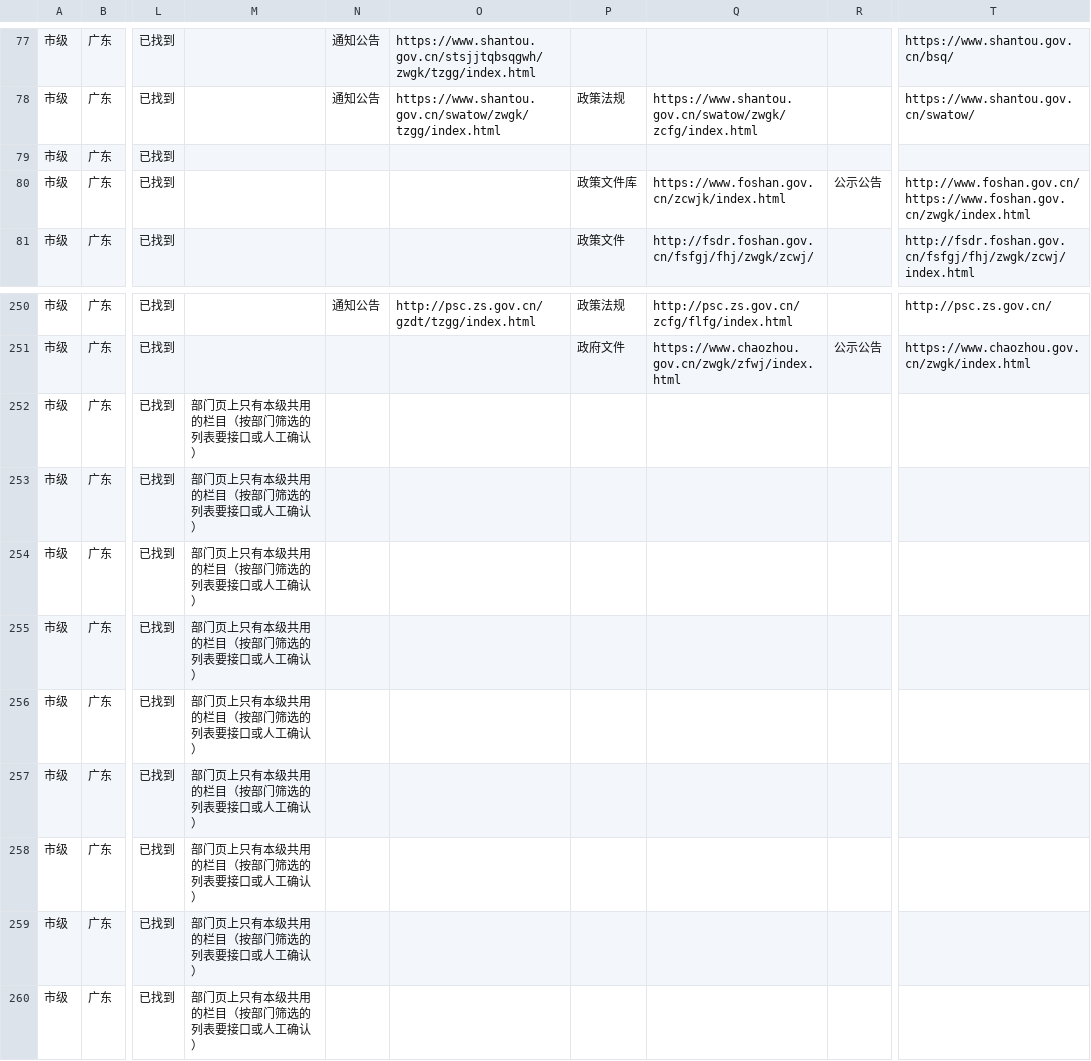
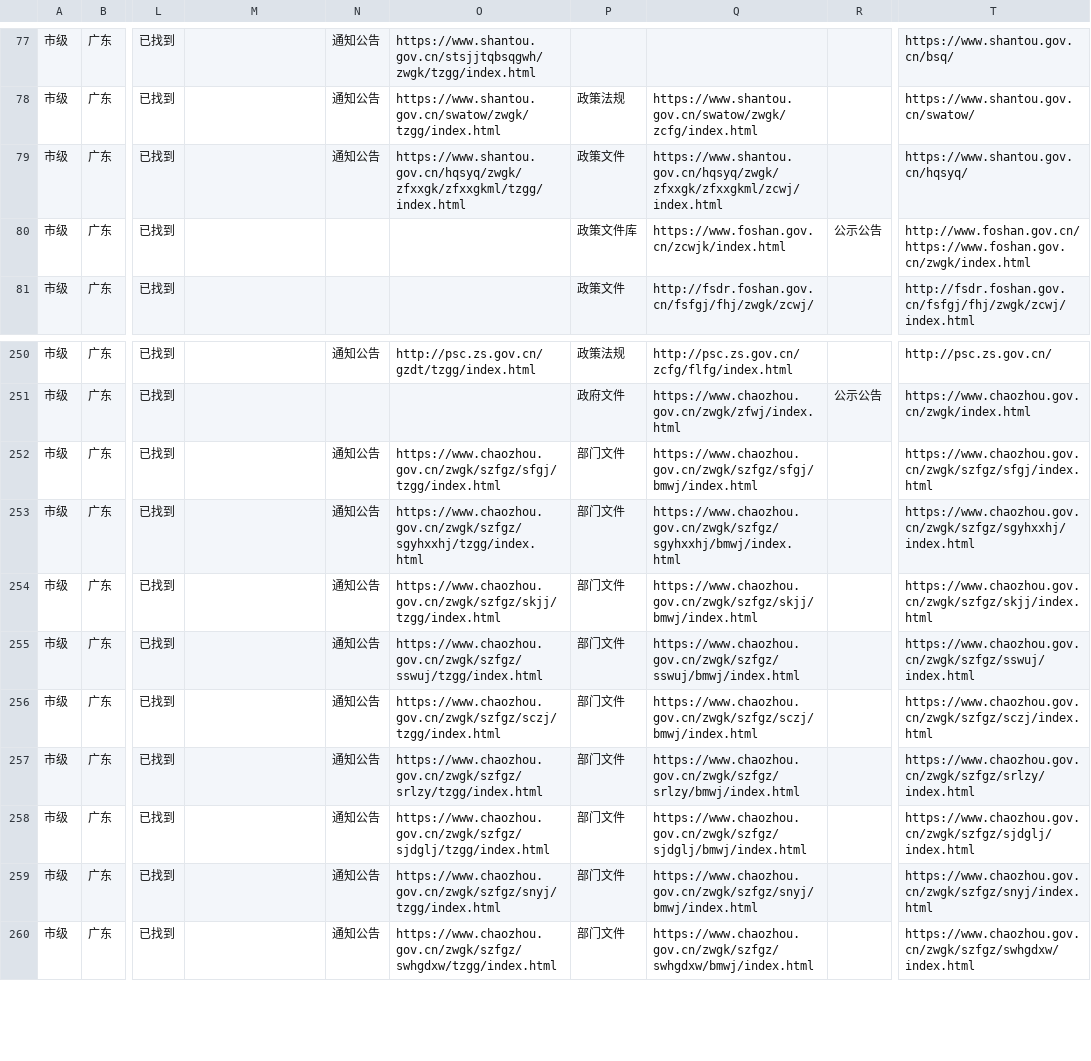
Before and after one commit to wanglei581/youju, a CSV file: docs/数据来源/全国覆盖/部门栏目/广东.csv, drawn as a sheet; only a part is shown, gaps mark what is left out; the diff covers the shown part only; the diff names each change by its address in the sheet, - before the commit and + after, or states it on an @@ line.

```diff
--- a/docs/数据来源/全国覆盖/部门栏目/广东.csv
+++ b/docs/数据来源/全国覆盖/部门栏目/广东.csv
-N79: (empty)
+N79: 通知公告
-O79: (empty)
+O79: https://www.shantou.gov.cn/hqsyq/zwgk/zfxxgk/zfxxgkml/tzgg/index.html
-P79: (empty)
+P79: 政策文件
-Q79: (empty)
+Q79: https://www.shantou.gov.cn/hqsyq/zwgk/zfxxgk/zfxxgkml/zcwj/index.html
-T79: (empty)
+T79: https://www.shantou.gov.cn/hqsyq/
-M252:M260: 部门页上只有本级共用的栏目（按部门筛选的列表要接口或人工确认）
+M252:M260: (empty)
-N252:N260: (empty)
+N252:N260: 通知公告
-O252: (empty)
+O252: https://www.chaozhou.gov.cn/zwgk/szfgz/sfgj/tzgg/index.html
-P252:P260: (empty)
+P252:P260: 部门文件
-Q252: (empty)
+Q252: https://www.chaozhou.gov.cn/zwgk/szfgz/sfgj/bmwj/index.html
-T252: (empty)
+T252: https://www.chaozhou.gov.cn/zwgk/szfgz/sfgj/index.html
-O253: (empty)
+O253: https://www.chaozhou.gov.cn/zwgk/szfgz/sgyhxxhj/tzgg/index.html
-Q253: (empty)
+Q253: https://www.chaozhou.gov.cn/zwgk/szfgz/sgyhxxhj/bmwj/index.html
-T253: (empty)
+T253: https://www.chaozhou.gov.cn/zwgk/szfgz/sgyhxxhj/index.html
-O254: (empty)
+O254: https://www.chaozhou.gov.cn/zwgk/szfgz/skjj/tzgg/index.html
-Q254: (empty)
+Q254: https://www.chaozhou.gov.cn/zwgk/szfgz/skjj/bmwj/index.html
-T254: (empty)
+T254: https://www.chaozhou.gov.cn/zwgk/szfgz/skjj/index.html
-O255: (empty)
+O255: https://www.chaozhou.gov.cn/zwgk/szfgz/sswuj/tzgg/index.html
-Q255: (empty)
+Q255: https://www.chaozhou.gov.cn/zwgk/szfgz/sswuj/bmwj/index.html
-T255: (empty)
+T255: https://www.chaozhou.gov.cn/zwgk/szfgz/sswuj/index.html
-O256: (empty)
+O256: https://www.chaozhou.gov.cn/zwgk/szfgz/sczj/tzgg/index.html
-Q256: (empty)
+Q256: https://www.chaozhou.gov.cn/zwgk/szfgz/sczj/bmwj/index.html
-T256: (empty)
+T256: https://www.chaozhou.gov.cn/zwgk/szfgz/sczj/index.html
-O257: (empty)
+O257: https://www.chaozhou.gov.cn/zwgk/szfgz/srlzy/tzgg/index.html
-Q257: (empty)
+Q257: https://www.chaozhou.gov.cn/zwgk/szfgz/srlzy/bmwj/index.html
-T257: (empty)
+T257: https://www.chaozhou.gov.cn/zwgk/szfgz/srlzy/index.html
-O258: (empty)
+O258: https://www.chaozhou.gov.cn/zwgk/szfgz/sjdglj/tzgg/index.html
-Q258: (empty)
+Q258: https://www.chaozhou.gov.cn/zwgk/szfgz/sjdglj/bmwj/index.html
-T258: (empty)
+T258: https://www.chaozhou.gov.cn/zwgk/szfgz/sjdglj/index.html
-O259: (empty)
+O259: https://www.chaozhou.gov.cn/zwgk/szfgz/snyj/tzgg/index.html
-Q259: (empty)
+Q259: https://www.chaozhou.gov.cn/zwgk/szfgz/snyj/bmwj/index.html
-T259: (empty)
+T259: https://www.chaozhou.gov.cn/zwgk/szfgz/snyj/index.html
-O260: (empty)
+O260: https://www.chaozhou.gov.cn/zwgk/szfgz/swhgdxw/tzgg/index.html
-Q260: (empty)
+Q260: https://www.chaozhou.gov.cn/zwgk/szfgz/swhgdxw/bmwj/index.html
-T260: (empty)
+T260: https://www.chaozhou.gov.cn/zwgk/szfgz/swhgdxw/index.html
```
Also changed, not shown: 87 edited cells elsewhere in this file, docs/数据来源/全国覆盖/抽查/市级/安徽.csv, docs/数据来源/全国覆盖/抽查/市级/山东.csv, 25 other files.
